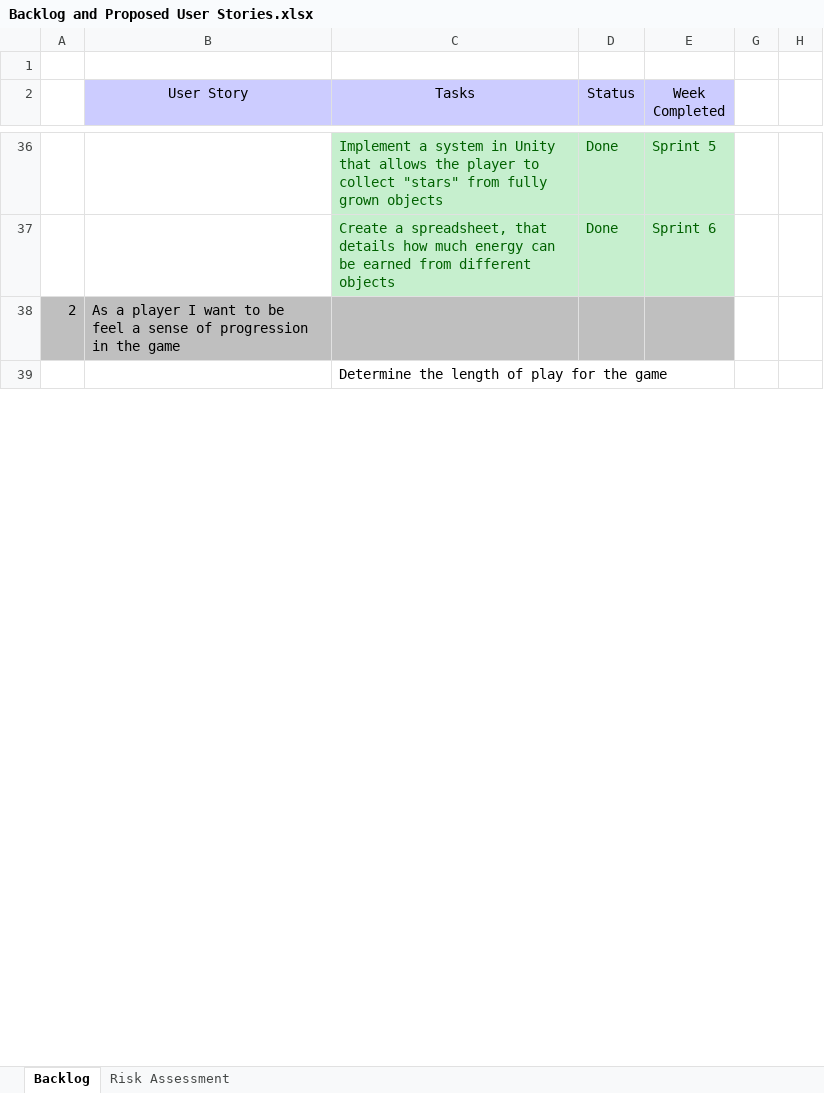
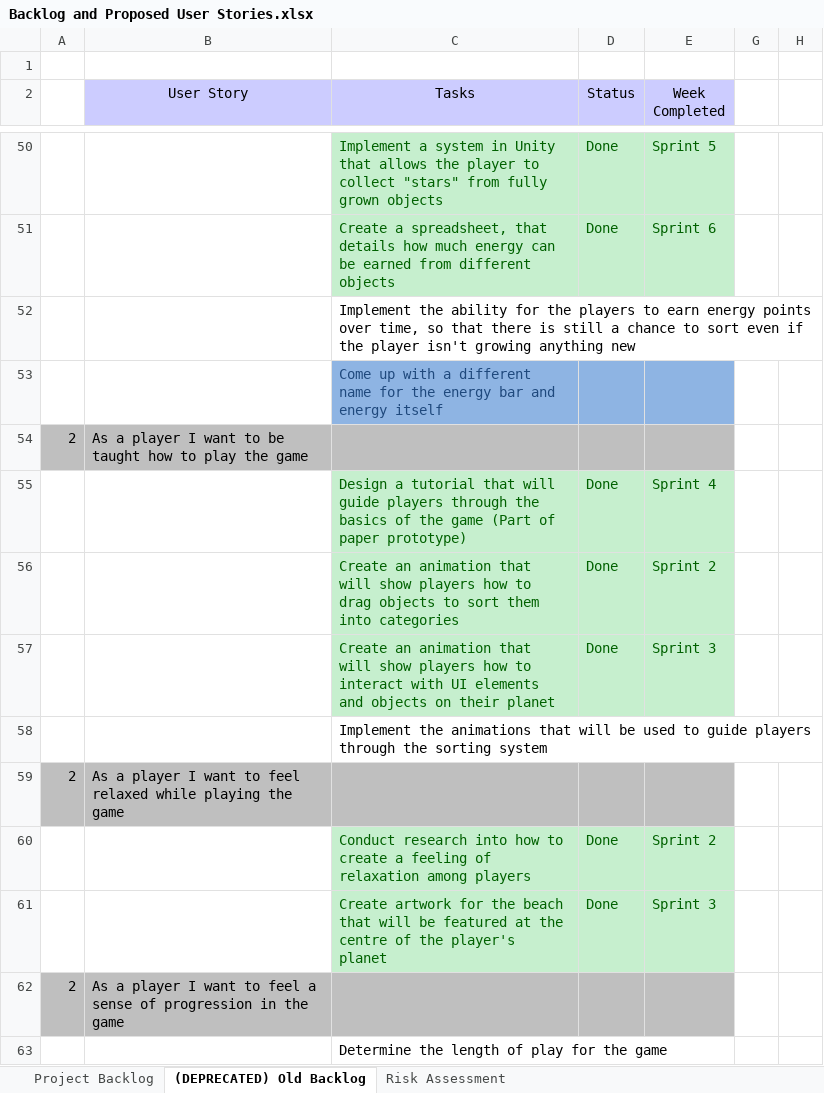
Before and after one commit to UoSGroupProjects1819/game-project-level-6-group-1, an Excel workbook: Management/Backlog and Proposed User Stories.xlsx, sheet (DEPRECATED) Old Backlog, drawn as a sheet; only a part is shown, gaps mark what is left out; values as stored, in another font and other column widths than the file's, no borders; addresses are those after the commit; the diff covers the shown part only; the diff names each change by its address in the sheet, - before the commit and + after, or states it on an @@ line.

Commit message:
Update Backlog and Proposed User Stories.xlsx
Updated old backlog with user stories and tasks so that it is easier to gauge what needs to be completed by the team for the creation of the newly designed vertical slice.
Then began creating user stories to match the steps outlined in the tutorial design, these will be broken down into smaller and more manageable tasks for the team to complete over the remainder of the project

```diff
--- a/Management/Backlog and Proposed User Stories.xlsx (sheet (DEPRECATED) Old Backlog)
+++ b/Management/Backlog and Proposed User Stories.xlsx (sheet (DEPRECATED) Old Backlog)
-sheet tab: Backlog
+sheet tab: (DEPRECATED) Old Backlog
+sheet tab: Project Backlog
+row 52:  |  | Implement the ability for the players to earn energy points over time, so that there is still a chance to sort even if the player isn't growing anything new
+row 53:  |  | Come up with a different name for the energy bar and energy itself
+row 54: 2 | As a player I want to be taught how to play the game
+row 55:  |  | Design a tutorial that will guide players through the basics of the game (Part of paper prototype) | Done | Sprint 4
+row 56:  |  | Create an animation that will show players how to drag objects to sort them into categories | Done | Sprint 2
+row 57:  |  | Create an animation that will show players how to interact with UI elements and objects on their planet | Done | Sprint 3
+row 58:  |  | Implement the animations that will be used to guide players through the sorting system
+row 59: 2 | As a player I want to feel relaxed while playing the game
+row 60:  |  | Conduct research into how to create a feeling of relaxation among players | Done | Sprint 2
+row 61:  |  | Create artwork for the beach that will be featured at the centre of the player's planet | Done | Sprint 3
-B62 (User Story): …want to be feel a…
+B62 (User Story): …want to feel a…
```
Also changed, not shown: 51 added rows, 1 removed row, 11 edited cells and cell formats elsewhere in this sheet.
